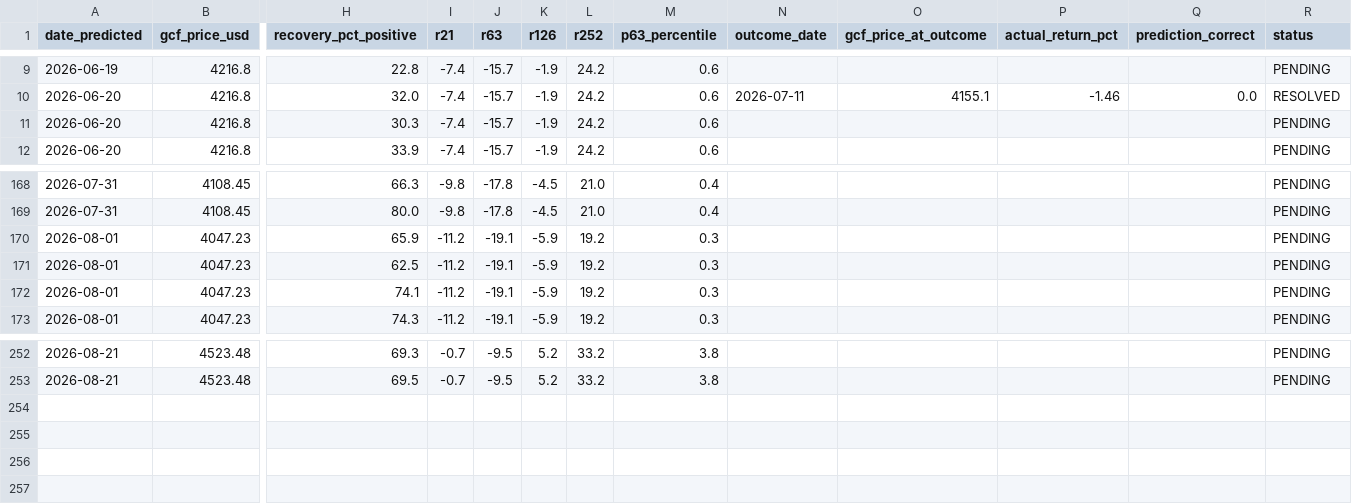
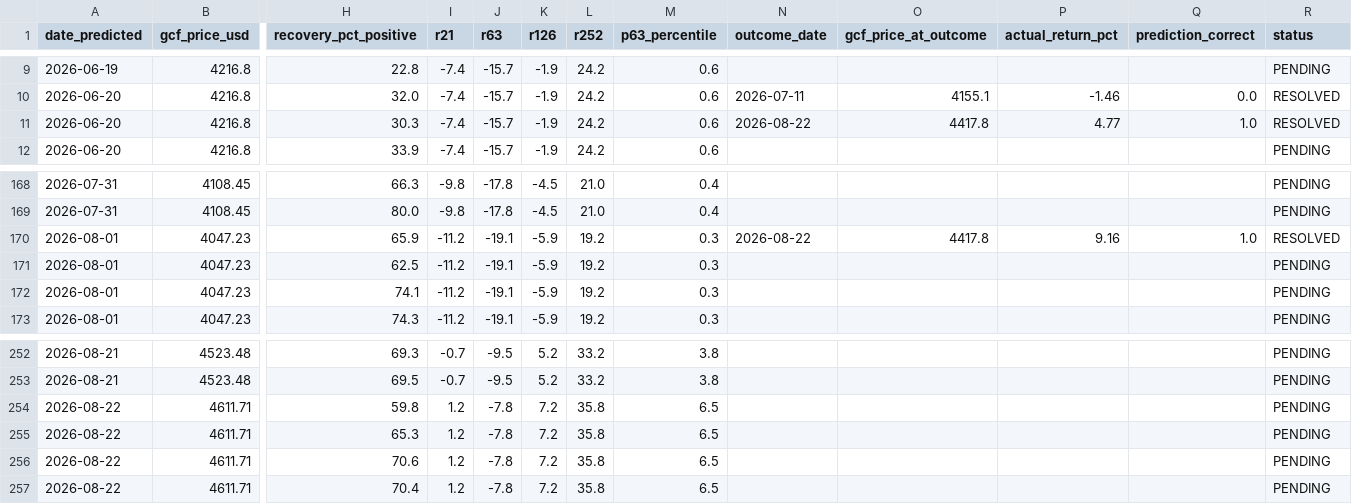
Before and after one commit to quantarram/quant-regime-research, a CSV file: notebooks/gold_predictions.csv, drawn as a sheet; only a part is shown, gaps mark what is left out; rows hold the shown columns only; the diff names each change by its address in the sheet, - before the commit and + after, or states it on an @@ line.

```diff
--- a/notebooks/gold_predictions.csv
+++ b/notebooks/gold_predictions.csv
-N11 (outcome_date): (empty)
+N11 (outcome_date): 2026-08-22
-O11 (gcf_price_at_outcome): (empty)
+O11 (gcf_price_at_outcome): 4417.8
-P11 (actual_return_pct): (empty)
+P11 (actual_return_pct): 4.77
-Q11 (prediction_correct): (empty)
+Q11 (prediction_correct): 1.0
-R11 (status): PENDING
+R11 (status): RESOLVED
-N170 (outcome_date): (empty)
+N170 (outcome_date): 2026-08-22
-O170 (gcf_price_at_outcome): (empty)
+O170 (gcf_price_at_outcome): 4417.8
-P170 (actual_return_pct): (empty)
+P170 (actual_return_pct): 9.16
-Q170 (prediction_correct): (empty)
+Q170 (prediction_correct): 1.0
-R170 (status): PENDING
+R170 (status): RESOLVED
+row 254: 2026-08-22 | 4611.71 | 59.8 | 1.2 | -7.8 | 7.2 | 35.8 | 6.5 |  |  |  |  | PENDING
+row 255: 2026-08-22 | 4611.71 | 65.3 | 1.2 | -7.8 | 7.2 | 35.8 | 6.5 |  |  |  |  | PENDING
+row 256: 2026-08-22 | 4611.71 | 70.6 | 1.2 | -7.8 | 7.2 | 35.8 | 6.5 |  |  |  |  | PENDING
+row 257: 2026-08-22 | 4611.71 | 70.4 | 1.2 | -7.8 | 7.2 | 35.8 | 6.5 |  |  |  |  | PENDING
```
Also changed, not shown: notebooks/ibkr_paper_ledger.csv, notebooks/metals_predictions.csv, 5 other files.
